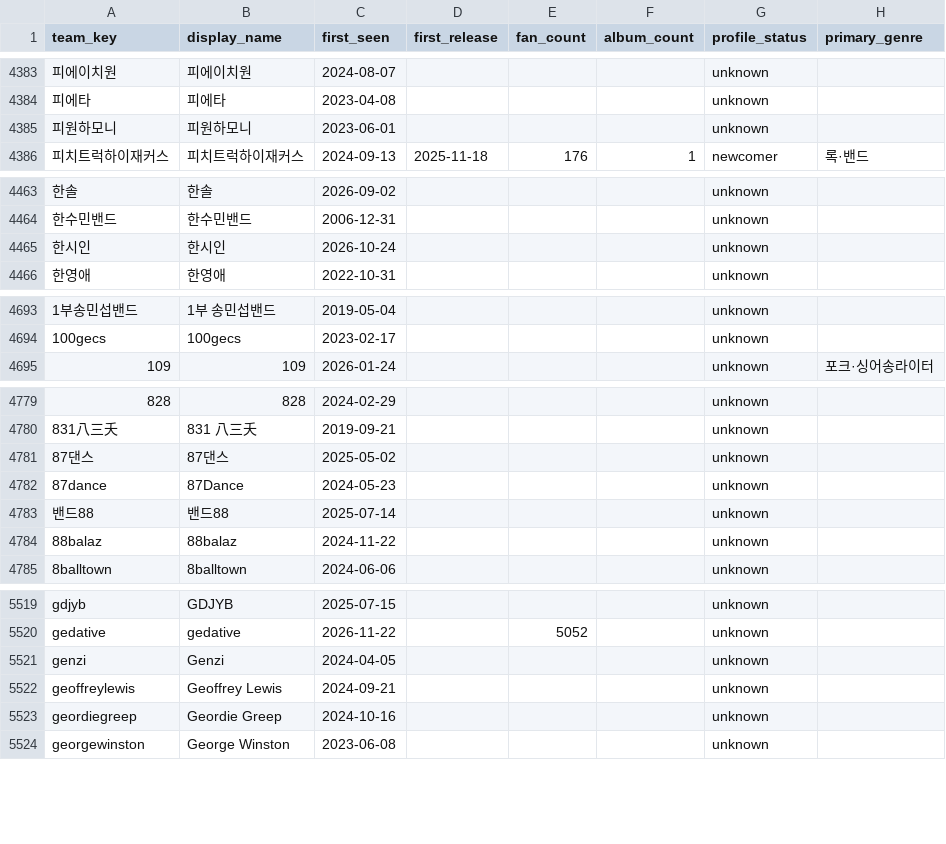
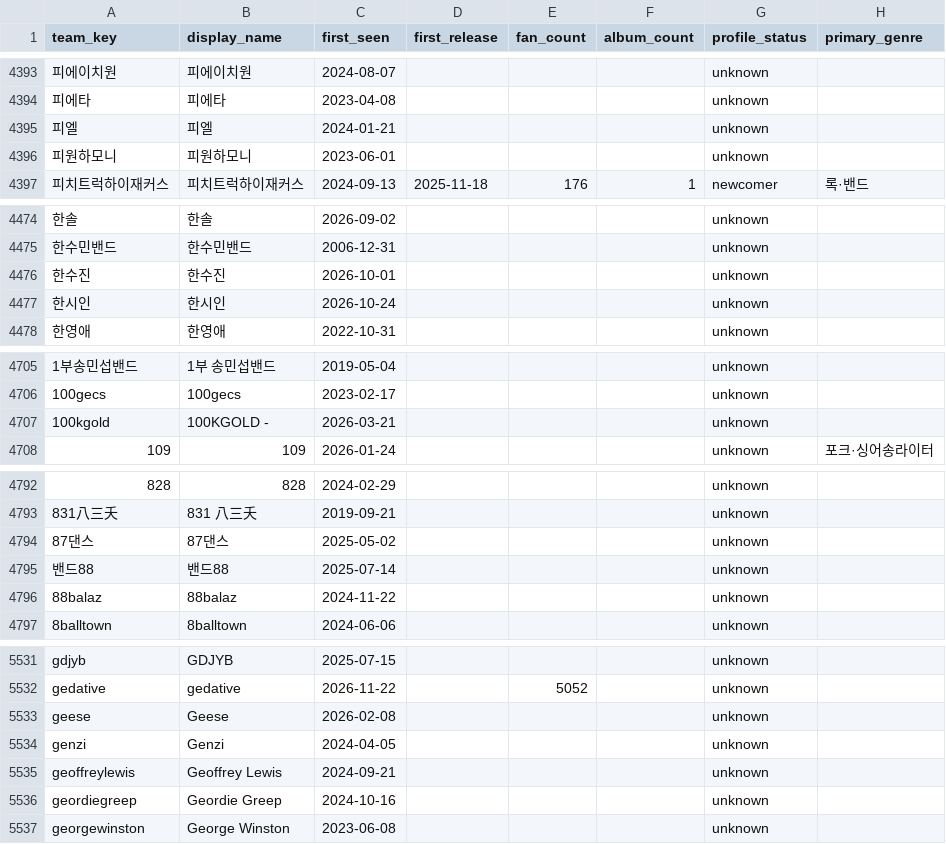
Before and after one commit to leegmyung/crate-digger, a CSV file: docs/lab/data/teams.csv, drawn as a sheet; only a part is shown, gaps mark what is left out; removed rows and columns are numbered as before the commit, all else as after; the diff covers the shown part only; the diff names each change by its address in the sheet, - before the commit and + after, or states it on an @@ line.

```diff
--- a/docs/lab/data/teams.csv
+++ b/docs/lab/data/teams.csv
+row 4395: 피엘 | 피엘 | 2024-01-21 |  |  |  | unknown
+row 4476: 한수진 | 한수진 | 2026-10-01 |  |  |  | unknown
+row 4707: 100kgold | 100KGOLD - | 2026-03-21 |  |  |  | unknown
-row 4782: 87dance | 87Dance | 2024-05-23 |  |  |  | unknown
+row 5533: geese | Geese | 2026-02-08 |  |  |  | unknown
```
Also changed, not shown: 15 added rows, 3 removed rows and 4 edited cells elsewhere in this file, 5 other files.
